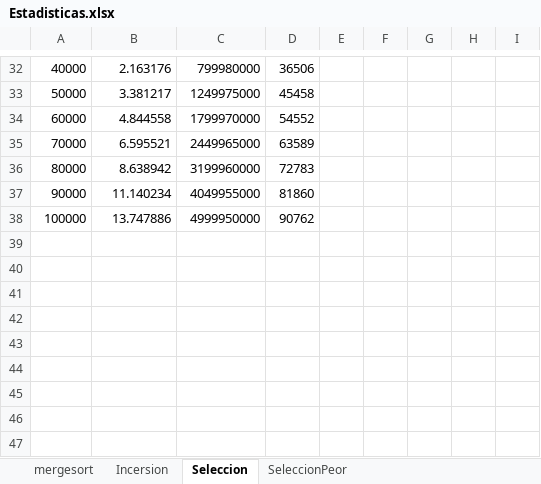
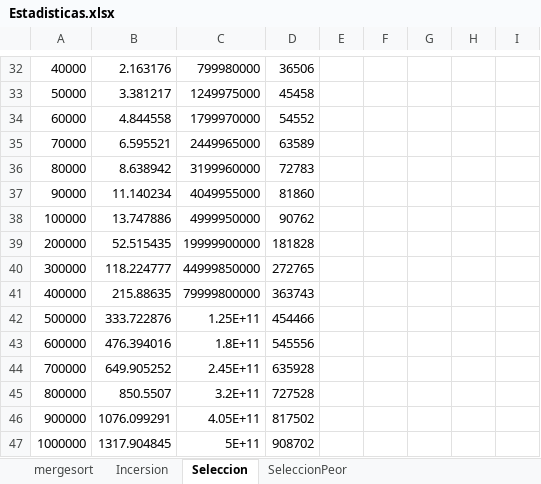
Before and after one commit to rengi0612/Tecnicas2020-1JFRM, an Excel workbook: TareaArchOrd/Estadisticas/Estadisticas.xlsx, sheet Seleccion, drawn as a sheet; only a part is shown, gaps mark what is left out; values as stored, in another font and other column widths than the file's, no borders; the diff covers the shown part only; the diff names each change by its address in the sheet, - before the commit and + after, or states it on an @@ line.

```diff
--- a/TareaArchOrd/Estadisticas/Estadisticas.xlsx (sheet Seleccion)
+++ b/TareaArchOrd/Estadisticas/Estadisticas.xlsx (sheet Seleccion)
+row 39: 200000 | 52.515435 | 19999900000 | 181828
+row 40: 300000 | 118.224777 | 44999850000 | 272765
+row 41: 400000 | 215.88635 | 79999800000 | 363743
+row 42: 500000 | 333.722876 | 1.25E+11 | 454466
+row 43: 600000 | 476.394016 | 1.8E+11 | 545556
+row 44: 700000 | 649.905252 | 2.45E+11 | 635928
+row 45: 800000 | 850.5507 | 3.2E+11 | 727528
+row 46: 900000 | 1076.099291 | 4.05E+11 | 817502
+row 47: 1000000 | 1317.904845 | 5E+11 | 908702
```
Also changed, not shown: 24 edited cells elsewhere in this sheet, sheet mergesort, sheet SeleccionPeor, sheet Incersion.
